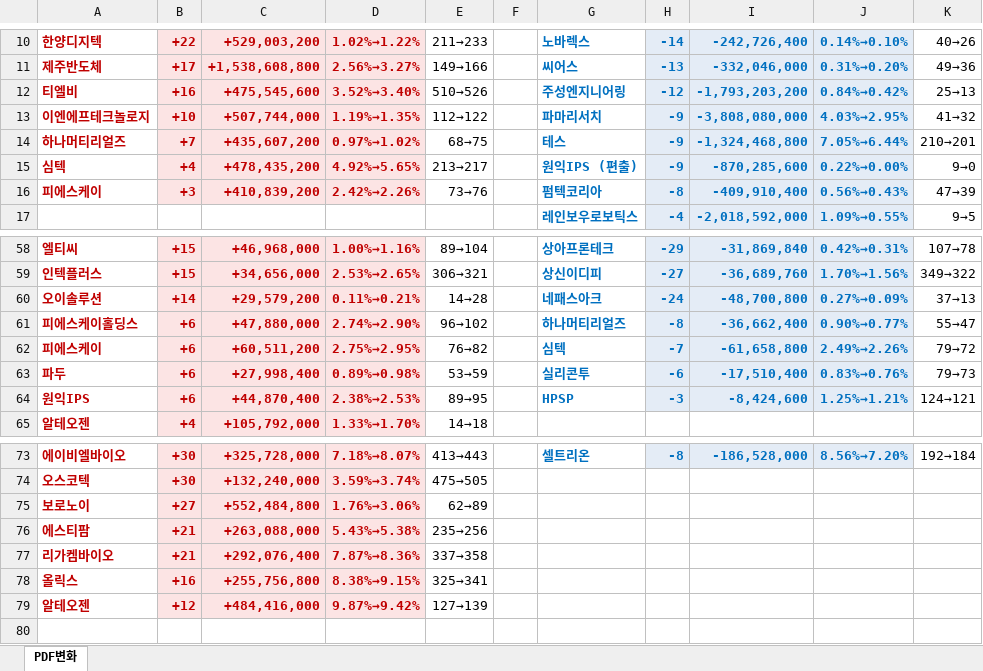
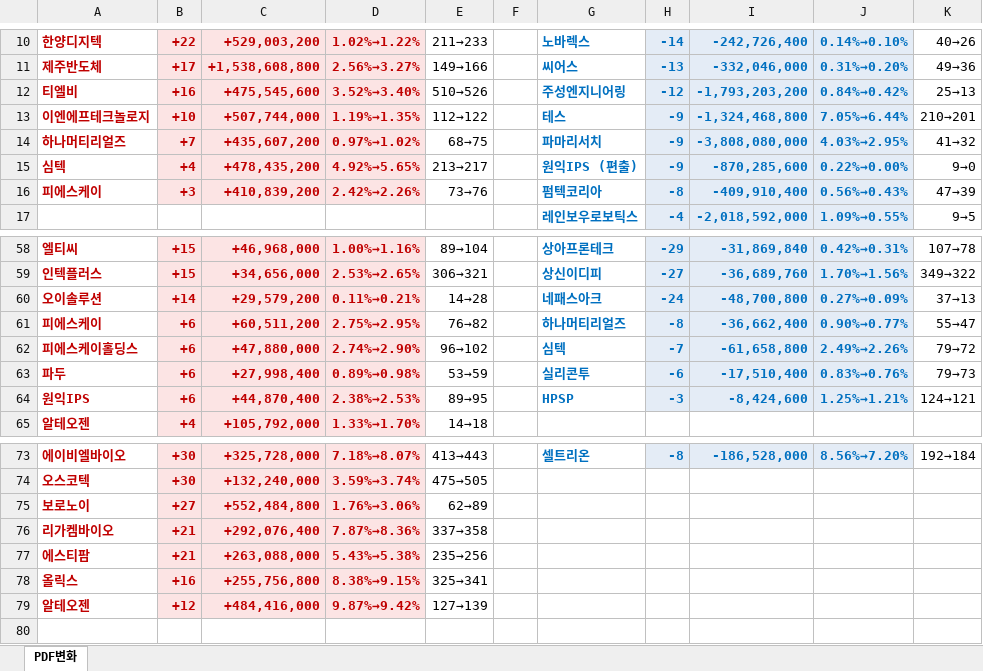
Before and after one commit to unrevr15/etf-reports, an Excel workbook: reports/pdf_rolling5_20260811.xlsx, sheet PDF변화, drawn as a sheet; only a part is shown, gaps mark what is left out; values as stored, in another font and other column widths than the file's, no borders; the diff names each change by its address in the sheet, - before the commit and + after, or states it on an @@ line.

```diff
--- a/reports/pdf_rolling5_20260811.xlsx (sheet PDF변화)
+++ b/reports/pdf_rolling5_20260811.xlsx (sheet PDF변화)
-G13: 파마리서치
+G13: 테스
-I13: -3,808,080,000
+I13: -1,324,468,800
-J13: 4.03%→2.95%
+J13: 7.05%→6.44%
-K13: 41→32
+K13: 210→201
-G14: 테스
+G14: 파마리서치
-I14: -1,324,468,800
+I14: -3,808,080,000
-J14: 7.05%→6.44%
+J14: 4.03%→2.95%
-K14: 210→201
+K14: 41→32
-A61: 피에스케이홀딩스
+A61: 피에스케이
-C61: +47,880,000
+C61: +60,511,200
-D61: 2.74%→2.90%
+D61: 2.75%→2.95%
-E61: 96→102
+E61: 76→82
-A62: 피에스케이
+A62: 피에스케이홀딩스
-C62: +60,511,200
+C62: +47,880,000
-D62: 2.75%→2.95%
+D62: 2.74%→2.90%
-E62: 76→82
+E62: 96→102
@@ row 77 moved to row 76: 리가켐바이오 @@
```
Also changed, not shown: reports/pdf_change_20260811.xlsx, 1 other file.
